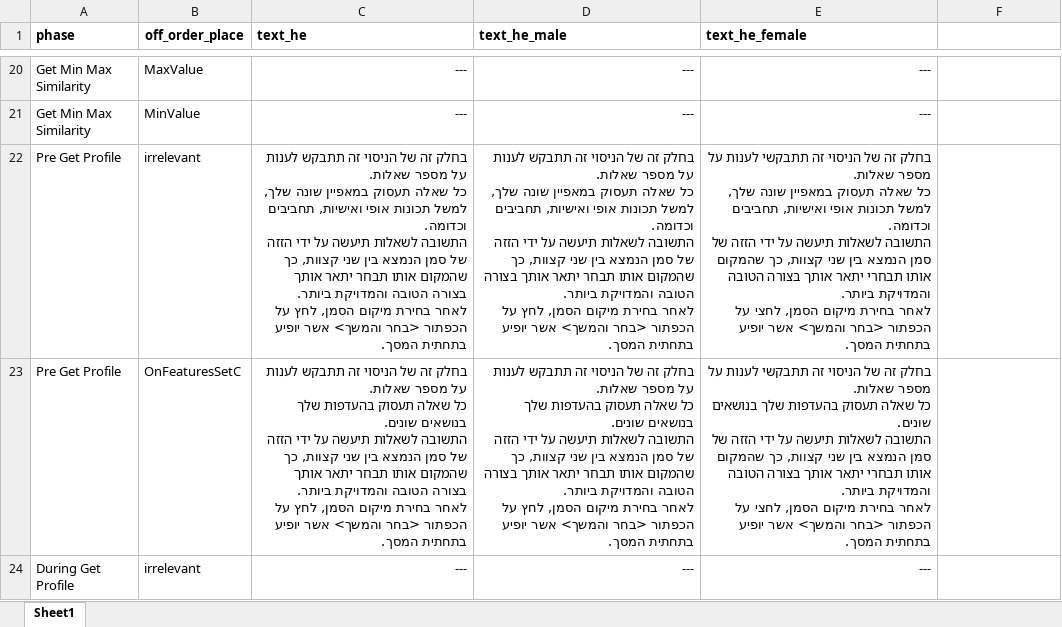
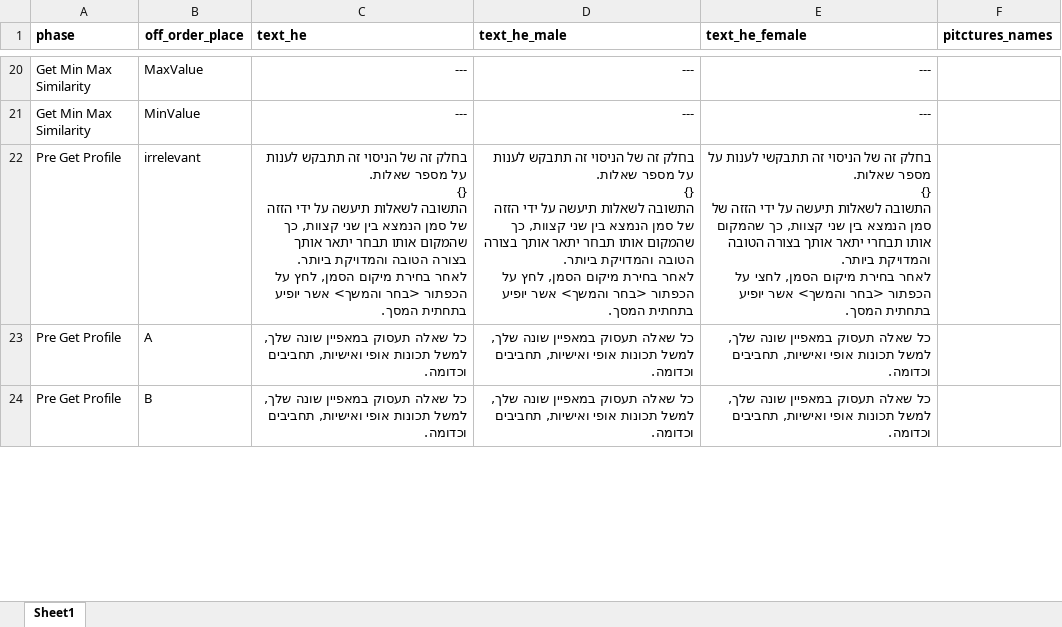
Before and after one commit to TomerOz/WebExperiment, an Excel workbook: ipa_1_2/myUtils/instructions.xlsx, sheet Sheet1, drawn as a sheet; only a part is shown, gaps mark what is left out; values as stored, in another font and other column widths than the file's, no borders; removed rows and columns are numbered as before the commit, all else as after; ↵ is a line break in a cell; the diff covers the shown part only; the diff names each change by its address in the sheet, - before the commit and + after, or states it on an @@ line.

```diff
--- a/ipa_1_2/myUtils/instructions.xlsx (sheet Sheet1)
+++ b/ipa_1_2/myUtils/instructions.xlsx (sheet Sheet1)
-F1: (empty)
+F1: pitctures_names
-C22 (text_he): …מספר שאלות. ↵ כל שאלה תעסוק במאפיין שונה שלך, למשל תכונות אופי ואישיות, תחביבים וכדומה. ↵ התשובה לשאלות…
+C22 (text_he): …מספר שאלות. ↵ {} ↵ התשובה לשאלות…
-D22 (text_he_male): …מספר שאלות. ↵ כל שאלה תעסוק במאפיין שונה שלך, למשל תכונות אופי ואישיות, תחביבים וכדומה. ↵ התשובה לשאלות…
+D22 (text_he_male): …מספר שאלות. ↵ {} ↵ התשובה לשאלות…
-E22 (text_he_female): …מספר שאלות. ↵ כל שאלה תעסוק במאפיין שונה שלך, למשל תכונות אופי ואישיות, תחביבים וכדומה. ↵ התשובה לשאלות…
+E22 (text_he_female): …מספר שאלות. ↵ {} ↵ התשובה לשאלות…
-B23 (off_order_place): OnFeaturesSetC
+B23 (off_order_place): A
-C23 (text_he): בחלק זה של הניסוי זה תתבקש לענות על מספר שאלות. ↵ כל שאלה תעסוק בהעדפות שלך בנושאים שונים. ↵ התשובה לשאלות תיעשה על ידי הזזה של סמן הנמצא בין שני קצוות, כך שהמקום אותו תבחר יתאר אותך בצורה הטובה והמדויקת ביותר. ↵ לאחר בחירת מיקום הסמן, לחץ על הכפתור <בחר והמשך> אשר יופיע בתחתית המסך.
+C23 (text_he): כל שאלה תעסוק במאפיין שונה שלך, למשל תכונות אופי ואישיות, תחביבים וכדומה.
-D23 (text_he_male): בחלק זה של הניסוי זה תתבקש לענות על מספר שאלות. ↵ כל שאלה תעסוק בהעדפות שלך בנושאים שונים. ↵ התשובה לשאלות תיעשה על ידי הזזה של סמן הנמצא בין שני קצוות, כך שהמקום אותו תבחר יתאר אותך בצורה הטובה והמדויקת ביותר. ↵ לאחר בחירת מיקום הסמן, לחץ על הכפתור <בחר והמשך> אשר יופיע בתחתית המסך.
+D23 (text_he_male): כל שאלה תעסוק במאפיין שונה שלך, למשל תכונות אופי ואישיות, תחביבים וכדומה.
-E23 (text_he_female): בחלק זה של הניסוי זה תתבקשי לענות על מספר שאלות. ↵ כל שאלה תעסוק בהעדפות שלך בנושאים שונים. ↵ התשובה לשאלות תיעשה על ידי הזזה של סמן הנמצא בין שני קצוות, כך שהמקום אותו תבחרי יתאר אותך בצורה הטובה והמדויקת ביותר. ↵ לאחר בחירת מיקום הסמן, לחצי על הכפתור <בחר והמשך> אשר יופיע בתחתית המסך.
+E23 (text_he_female): כל שאלה תעסוק במאפיין שונה שלך, למשל תכונות אופי ואישיות, תחביבים וכדומה.
-row 24: During Get Profile | irrelevant | --- | --- | ---
+row 24: Pre Get Profile | B | כל שאלה תעסוק במאפיין שונה שלך, למשל תכונות אופי ואישיות, תחביבים וכדומה. | כל שאלה תעסוק במאפיין שונה שלך, למשל תכונות אופי ואישיות, תחביבים וכדומה. | כל שאלה תעסוק במאפיין שונה שלך, למשל תכונות אופי ואישיות, תחביבים וכדומה.
```
Also changed, not shown: 1 added row and 7 edited cells elsewhere in this sheet, ipa_1_2/myUtils/features.xlsx, ipa_1_2/myUtils/models.xlsx, 26 other files.
